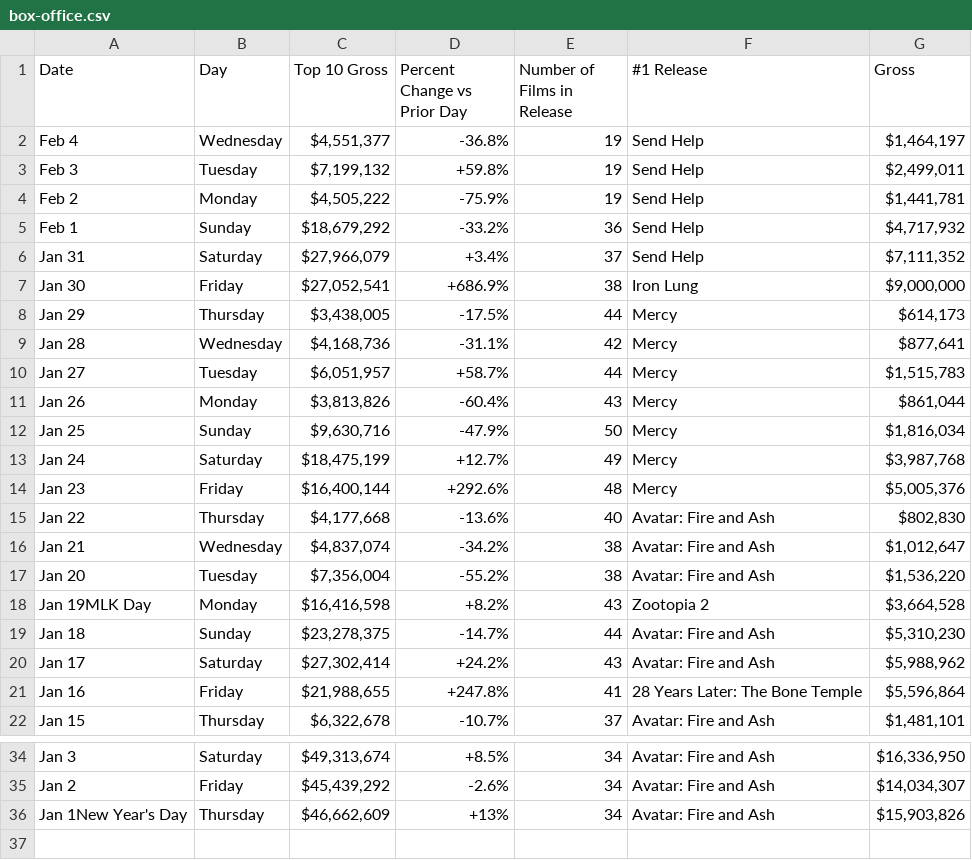
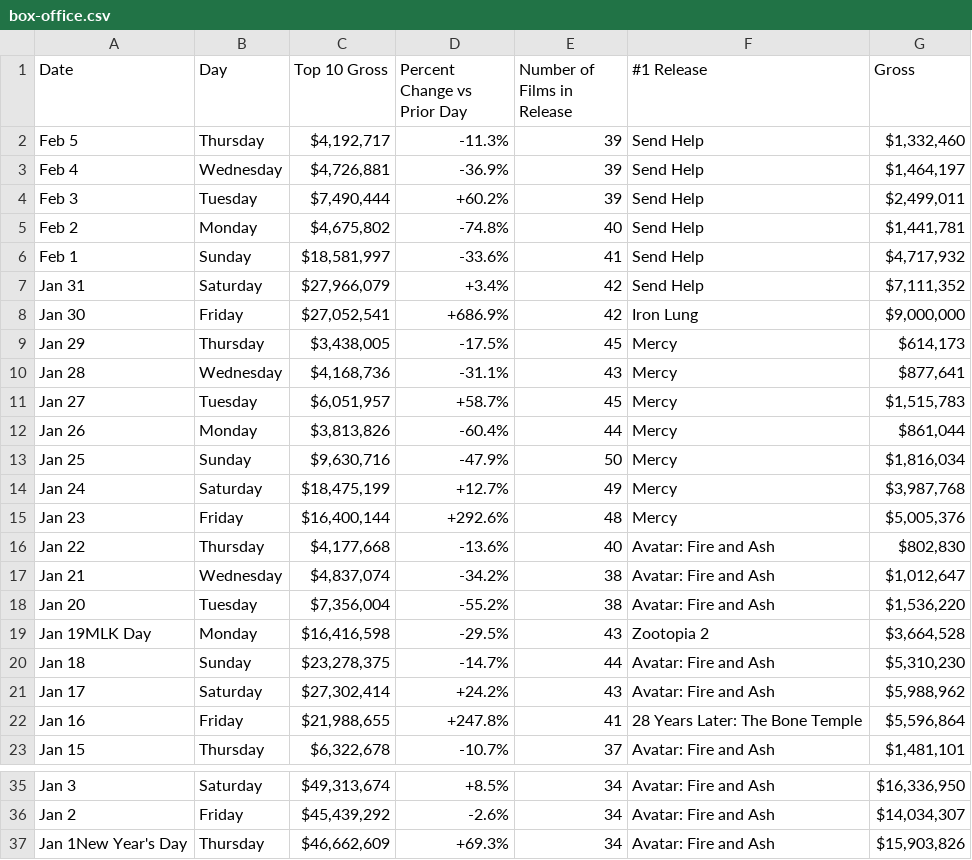
Before and after one commit to kylieklifton/Domestic-US-Box-Office, a CSV file: box-office.csv, drawn as a sheet; only a part is shown, gaps mark what is left out.

```diff
--- a/box-office.csv
+++ b/box-office.csv
@@ -1,12 +1,13 @@
 Date,Day,Top 10 Gross,Percent Change vs Prior Day,Number of Films in Release,#1 Release,Gross
-Feb 4,Wednesday,"$4,551,377",-36.8%,19,Send Help,"$1,464,197"
-Feb 3,Tuesday,"$7,199,132",+59.8%,19,Send Help,"$2,499,011"
-Feb 2,Monday,"$4,505,222",-75.9%,19,Send Help,"$1,441,781"
-Feb 1,Sunday,"$18,679,292",-33.2%,36,Send Help,"$4,717,932"
-Jan 31,Saturday,"$27,966,079",+3.4%,37,Send Help,"$7,111,352"
-Jan 30,Friday,"$27,052,541",+686.9%,38,Iron Lung,"$9,000,000"
-Jan 29,Thursday,"$3,438,005",-17.5%,44,Mercy,"$614,173"
-Jan 28,Wednesday,"$4,168,736",-31.1%,42,Mercy,"$877,641"
-Jan 27,Tuesday,"$6,051,957",+58.7%,44,Mercy,"$1,515,783"
-Jan 26,Monday,"$3,813,826",-60.4%,43,Mercy,"$861,044"
+Feb 5,Thursday,"$4,192,717",-11.3%,39,Send Help,"$1,332,460"
+Feb 4,Wednesday,"$4,726,881",-36.9%,39,Send Help,"$1,464,197"
+Feb 3,Tuesday,"$7,490,444",+60.2%,39,Send Help,"$2,499,011"
+Feb 2,Monday,"$4,675,802",-74.8%,40,Send Help,"$1,441,781"
+Feb 1,Sunday,"$18,581,997",-33.6%,41,Send Help,"$4,717,932"
+Jan 31,Saturday,"$27,966,079",+3.4%,42,Send Help,"$7,111,352"
+Jan 30,Friday,"$27,052,541",+686.9%,42,Iron Lung,"$9,000,000"
+Jan 29,Thursday,"$3,438,005",-17.5%,45,Mercy,"$614,173"
+Jan 28,Wednesday,"$4,168,736",-31.1%,43,Mercy,"$877,641"
+Jan 27,Tuesday,"$6,051,957",+58.7%,45,Mercy,"$1,515,783"
+Jan 26,Monday,"$3,813,826",-60.4%,44,Mercy,"$861,044"
 Jan 25,Sunday,"$9,630,716",-47.9%,50,Mercy,"$1,816,034"
@@ -17,3 +18,3 @@ Jan 21,Wednesday,"$4,837,074",-34.2%,38,Avatar: Fire and Ash,"$1,012,647"
 Jan 20,Tuesday,"$7,356,004",-55.2%,38,Avatar: Fire and Ash,"$1,536,220"
-Jan 19MLK Day,Monday,"$16,416,598",+8.2%,43,Zootopia 2,"$3,664,528"
+Jan 19MLK Day,Monday,"$16,416,598",-29.5%,43,Zootopia 2,"$3,664,528"
 Jan 18,Sunday,"$23,278,375",-14.7%,44,Avatar: Fire and Ash,"$5,310,230"
@@ -35,2 +36,2 @@ Jan 3,Saturday,"$49,313,674",+8.5%,34,Avatar: Fire and Ash,"$16,336,950"
 Jan 2,Friday,"$45,439,292",-2.6%,34,Avatar: Fire and Ash,"$14,034,307"
-Jan 1New Year's Day,Thursday,"$46,662,609",+13%,34,Avatar: Fire and Ash,"$15,903,826"
+Jan 1New Year's Day,Thursday,"$46,662,609",+69.3%,34,Avatar: Fire and Ash,"$15,903,826"
```
